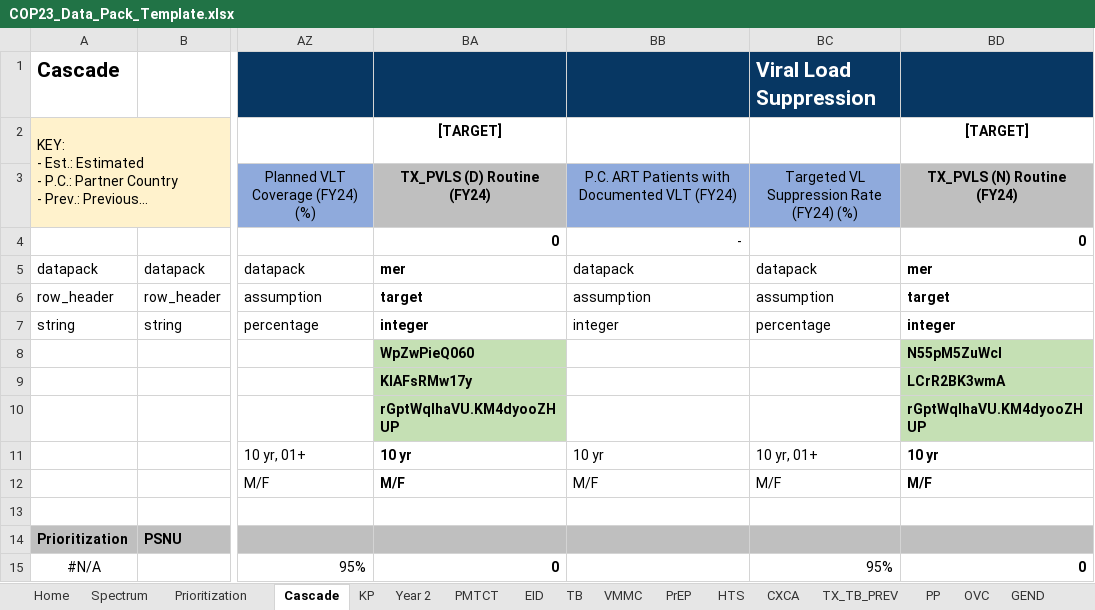
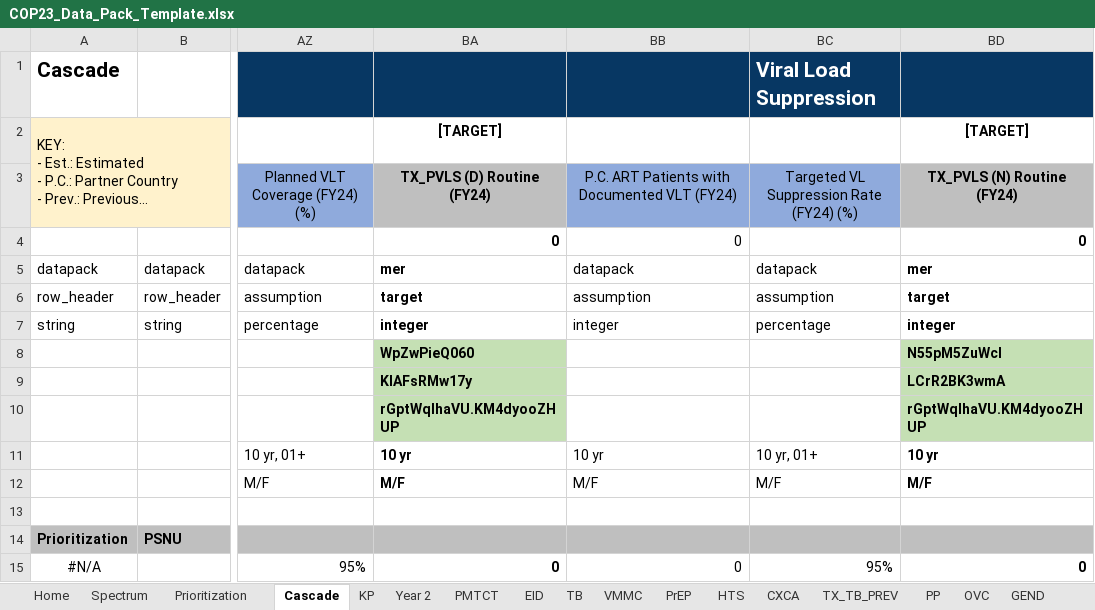
Before and after one commit to pepfar-datim/datapackr, an Excel workbook: inst/extdata/COP23_Data_Pack_Template.xlsx, sheet Cascade, drawn as a sheet; only a part is shown, gaps mark what is left out; long unchanged cells end in …; values as stored, in another font and other column widths than the file's, no borders; conditional formats not drawn; the diff names each change by its address in the sheet, - before the commit and + after, or states it on an @@ line.

Commit message:
Update COP23_Data_Pack_Template.xlsx
- Make sure gridlines not shown on Home tab
- Make sure all panes frozen correctly on each tab
- Correct formula for VL_TESTING_SUBNAT.T on Cascade
- Correct formulas on Year 2 tab
- Adjust color coding on Year 2 tab

```diff
--- a/inst/extdata/COP23_Data_Pack_Template.xlsx (sheet Cascade)
+++ b/inst/extdata/COP23_Data_Pack_Template.xlsx (sheet Cascade)
-BB4: -
+BB4: 0
-BB15: (empty)
+BB15: 0
```
Also changed, not shown: sheet KP, sheet Year 2, formulas that keep their value.
